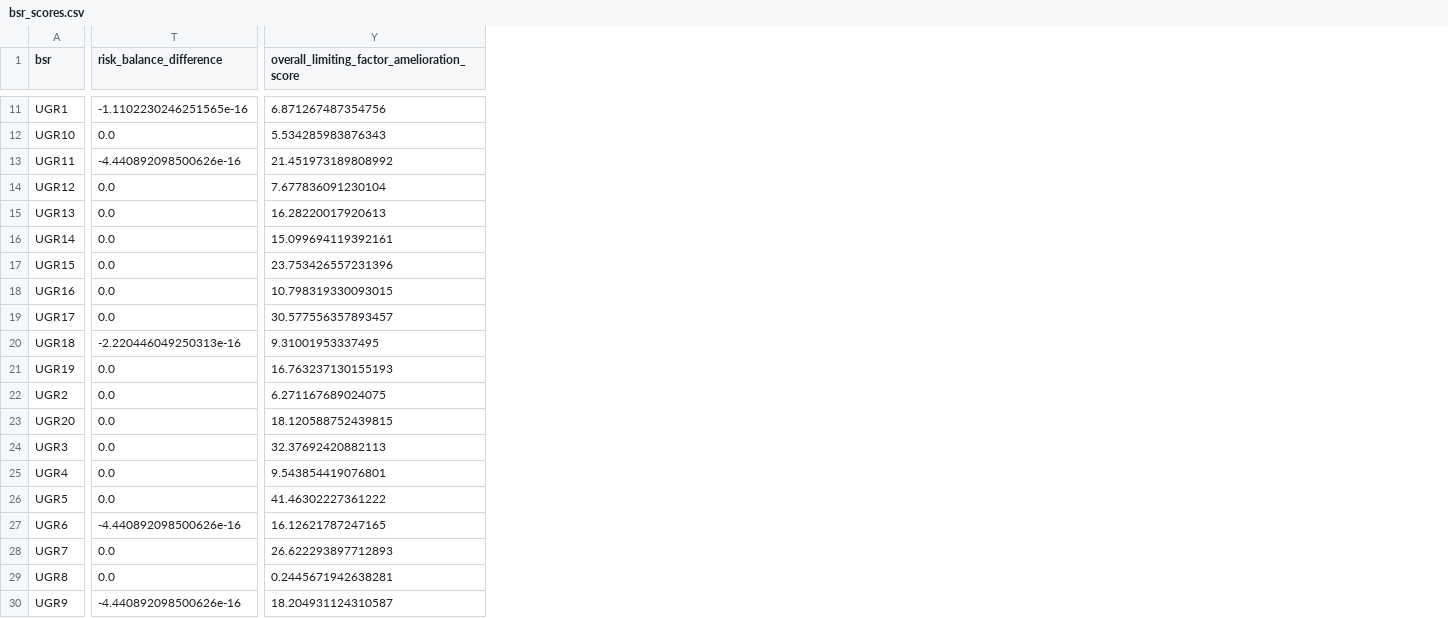
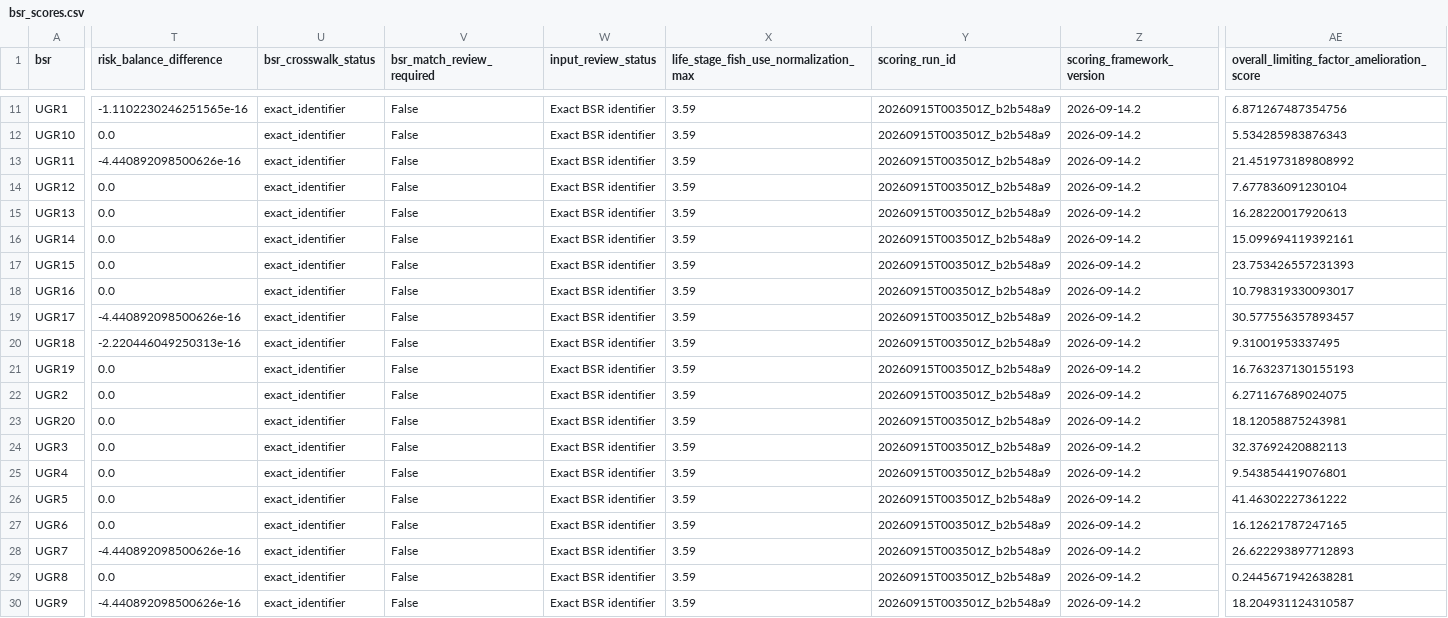
Before and after one commit to atdunwoody/atlas_lvl1-2_scoring_webapp, a CSV file: data/outputs/bsr_scores.csv, drawn as a sheet; only a part is shown, gaps mark what is left out; addresses are those after the commit; the diff covers the shown part only; the diff names each change by its address in the sheet, - before the commit and + after, or states it on an @@ line.

```diff
--- a/data/outputs/bsr_scores.csv
+++ b/data/outputs/bsr_scores.csv
+column U (bsr_crosswalk_status), rows 11-30: all exact_identifier
+column V (bsr_match_review_required), rows 11-30: all False
+column W (input_review_status), rows 11-30: all Exact BSR identifier
+column X, row 1: life_stage_fish_use_normalization_max; rows 11-30: all 3.59
+column Y (scoring_run_id), rows 11-30: all 20260915T003501Z_b2b548a9
+column Z (scoring_framework_version), rows 11-30: all 2026-09-14.2
-AE17: 23.753426557231396
+AE17: 23.753426557231393
-AE18: 10.798319330093015
+AE18: 10.798319330093017
-T19 (risk_balance_difference): 0.0
+T19 (risk_balance_difference): -4.440892098500626e-16
-AE23: 18.120588752439815
+AE23: 18.12058875243981
-T27 (risk_balance_difference): -4.440892098500626e-16
+T27 (risk_balance_difference): 0.0
-T28 (risk_balance_difference): 0.0
+T28 (risk_balance_difference): -4.440892098500626e-16
```
Also changed, not shown: 42 edited cells elsewhere in this file, data/outputs/QC/assumptions_for_review.csv, data/outputs/QC/bsr_identifiers_for_review.csv, 18 other files.
